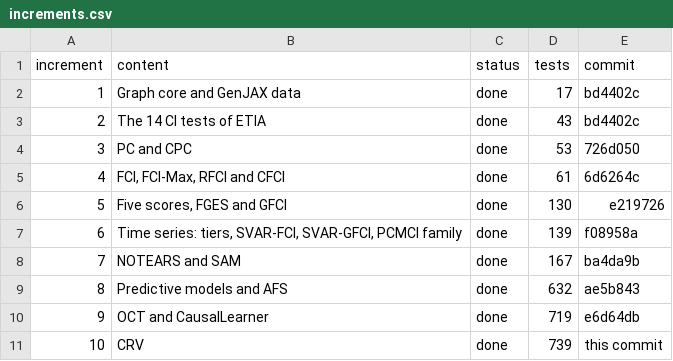
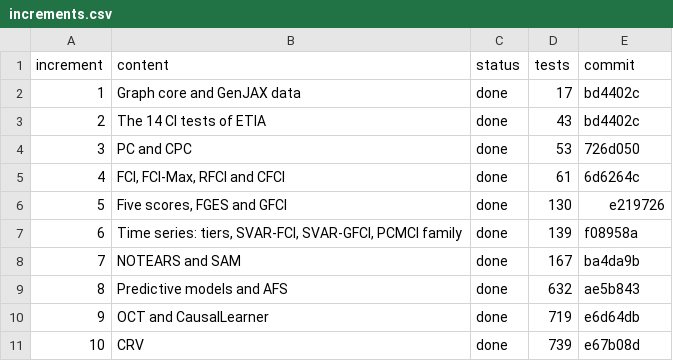
Before and after one commit to kostastsa/ETIA-JAX, a CSV file: docs/deck/increments.csv, drawn as a sheet.

```diff
--- a/docs/deck/increments.csv
+++ b/docs/deck/increments.csv
@@ -10,2 +10,2 @@ increment,content,status,tests,commit
 9,OCT and CausalLearner,done,719,e6d64db
-10,CRV,done,739,this commit
+10,CRV,done,739,e67b08d
```
Also changed, not shown: 1 other file.
